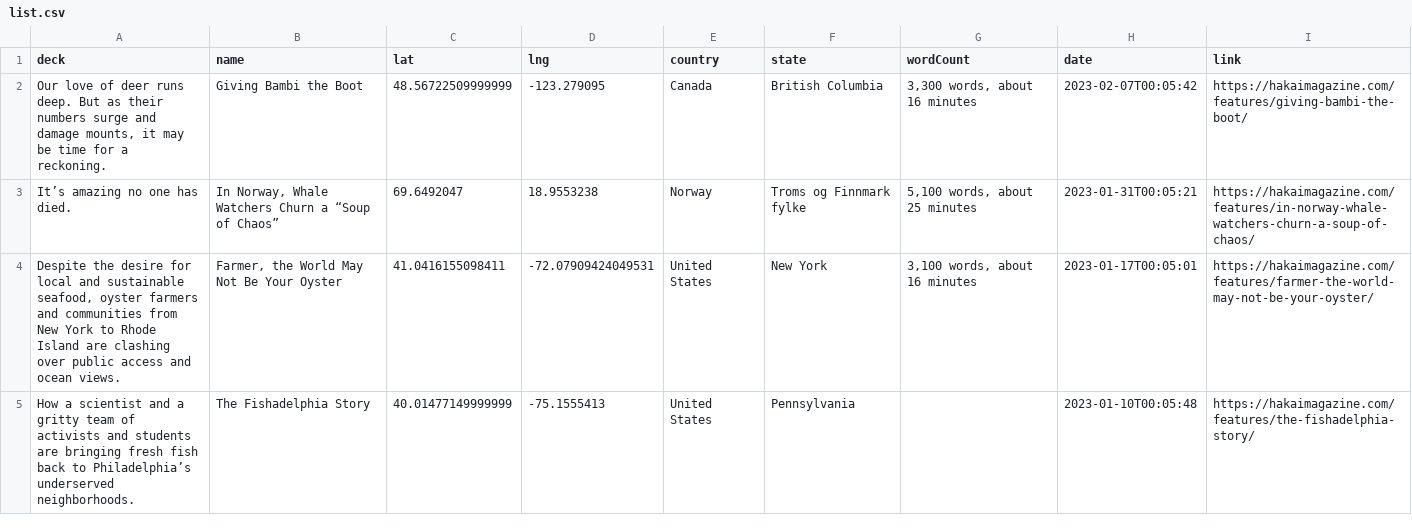
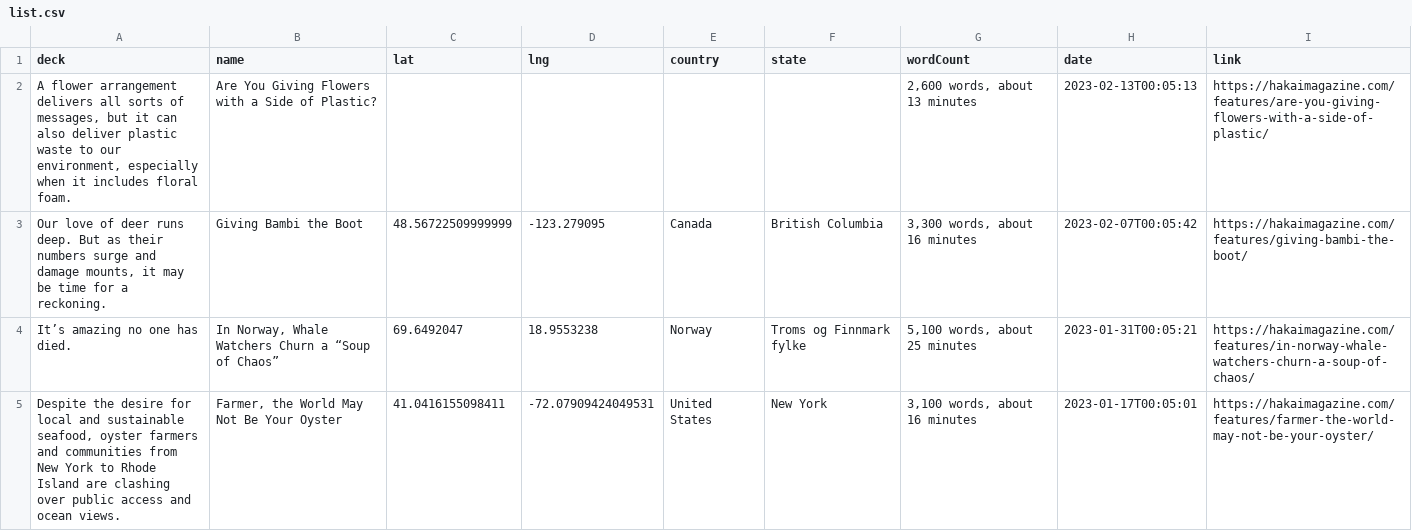
Before and after one commit to HakaiInstitute/magazine-visualizations, a CSV file: list.csv, drawn as a sheet; only a part is shown; the shorter side is filled out with more unchanged rows.

```diff
--- a/list.csv
+++ b/list.csv
@@ -1,2 +1,3 @@
 deck,name,lat,lng,country,state,wordCount,date,link
+"A flower arrangement delivers all sorts of messages, but it can also deliver plastic waste to our environment, especially when it includes floral foam.",Are You Giving Flowers with a Side of Plastic?,,,,,"2,600 words, about 13 minutes",2023-02-13T00:05:13,https://hakaimagazine.com/features/are-you-giving-flowers-with-a-side-of-plastic/
 "Our love of deer runs deep. But as their numbers surge and damage mounts, it may be time for a reckoning.",Giving Bambi the Boot,48.56722509999999,-123.279095,Canada,British Columbia,"3,300 words, about 16 minutes",2023-02-07T00:05:42,https://hakaimagazine.com/features/giving-bambi-the-boot/
```
